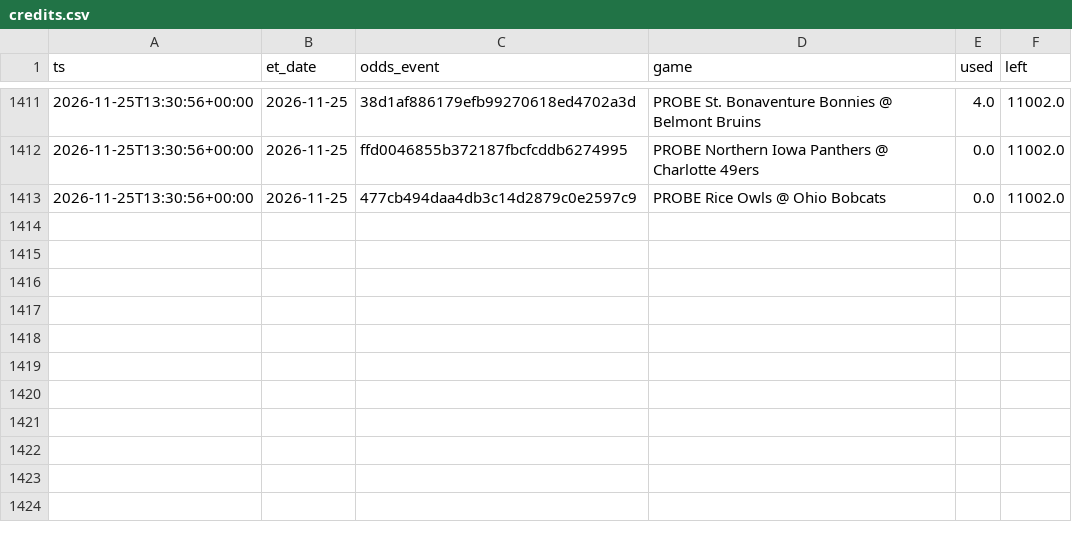
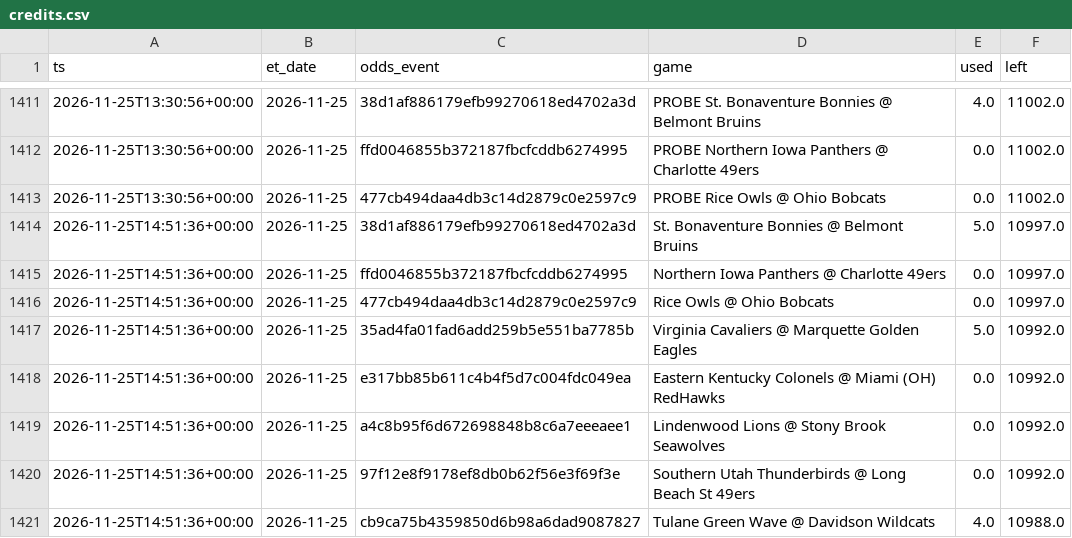
Before and after one commit to jlwin1995-alt/CBB, a CSV file: data/log/credits.csv, drawn as a sheet; only a part is shown, gaps mark what is left out; the diff names each change by its address in the sheet, - before the commit and + after, or states it on an @@ line.

```diff
--- a/data/log/credits.csv
+++ b/data/log/credits.csv
+row 1414: 2026-11-25T14:51:36+00:00 | 2026-11-25 | 38d1af886179efb99270618ed4702a3d | St. Bonaventure Bonnies @ Belmont Bruins | 5.0 | 10997.0
+row 1415: 2026-11-25T14:51:36+00:00 | 2026-11-25 | ffd0046855b372187fbcfcddb6274995 | Northern Iowa Panthers @ Charlotte 49ers | 0.0 | 10997.0
+row 1416: 2026-11-25T14:51:36+00:00 | 2026-11-25 | 477cb494daa4db3c14d2879c0e2597c9 | Rice Owls @ Ohio Bobcats | 0.0 | 10997.0
+row 1417: 2026-11-25T14:51:36+00:00 | 2026-11-25 | 35ad4fa01fad6add259b5e551ba7785b | Virginia Cavaliers @ Marquette Golden Eagles | 5.0 | 10992.0
+row 1418: 2026-11-25T14:51:36+00:00 | 2026-11-25 | e317bb85b611c4b4f5d7c004fdc049ea | Eastern Kentucky Colonels @ Miami (OH) RedHawks | 0.0 | 10992.0
+row 1419: 2026-11-25T14:51:36+00:00 | 2026-11-25 | a4c8b95f6d672698848b8c6a7eeeaee1 | Lindenwood Lions @ Stony Brook Seawolves | 0.0 | 10992.0
+row 1420: 2026-11-25T14:51:36+00:00 | 2026-11-25 | 97f12e8f9178ef8db0b62f56e3f69f3e | Southern Utah Thunderbirds @ Long Beach St 49ers | 0.0 | 10992.0
+row 1421: 2026-11-25T14:51:36+00:00 | 2026-11-25 | cb9ca75b4359850d6b98a6dad9087827 | Tulane Green Wave @ Davidson Wildcats | 4.0 | 10988.0
```
Also changed, not shown: data/log/unmatched_events.csv, 6 other files.
